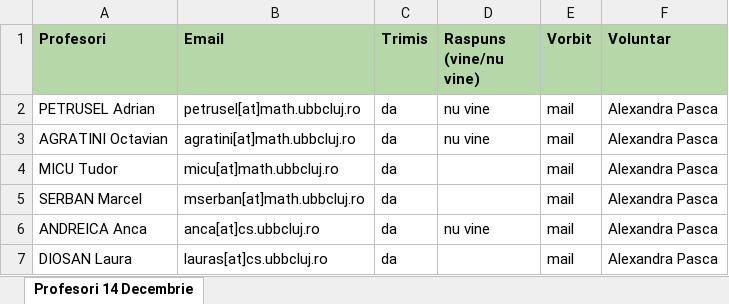
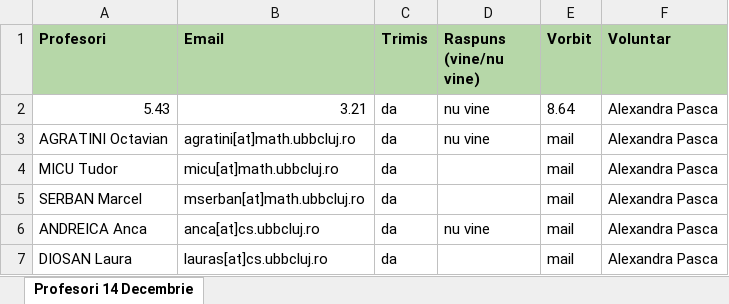
Before and after one commit to Dan-Ailenei/xcel_visualization, an Excel workbook: static_files/media/profesori.xlsx, sheet Profesori 14 Decembrie, drawn as a sheet; only a part is shown; values as stored, in another font and other column widths than the file's, no borders; charts and pictures not drawn; the diff names each change by its address in the sheet, - before the commit and + after, or states it on an @@ line.

```diff
--- a/static_files/media/profesori.xlsx (sheet Profesori 14 Decembrie)
+++ b/static_files/media/profesori.xlsx (sheet Profesori 14 Decembrie)
-A2 (Profesori): PETRUSEL Adrian
+A2 (Profesori): 5.43
-B2 (Email): petrusel[at]math.ubbcluj.ro
+B2 (Email): 3.21
-E2 (Vorbit): mail
+E2 (Vorbit): 8.64
```
Also changed, not shown: src/xml_measurements/figure_out_the_name.xlsx, 13 other files.
